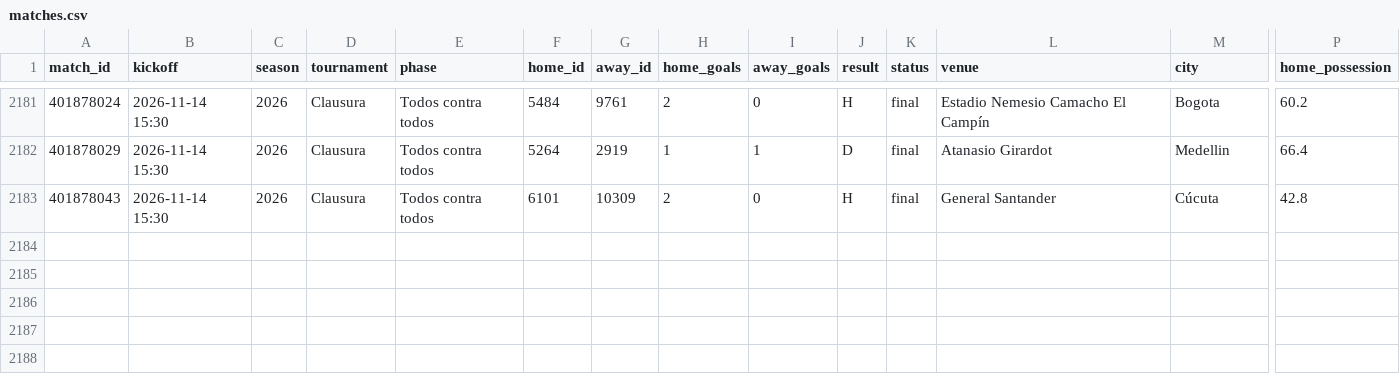
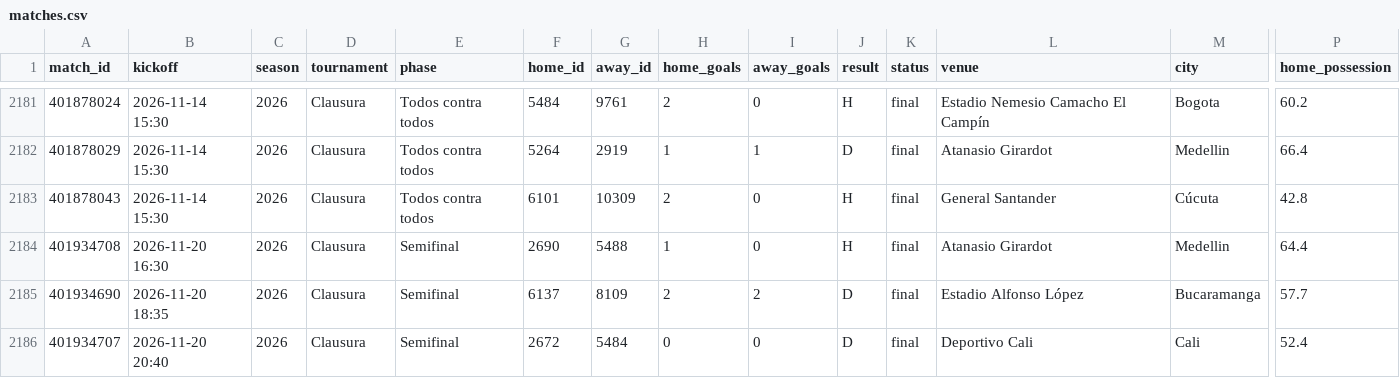
Before and after one commit to diazzz9/futbol-analytics-colombia, a CSV file: data/processed/matches.csv, drawn as a sheet; only a part is shown, gaps mark what is left out; rows hold the shown columns only; the diff names each change by its address in the sheet, - before the commit and + after, or states it on an @@ line.

```diff
--- a/data/processed/matches.csv
+++ b/data/processed/matches.csv
+row 2184: 401934708 | 2026-11-20 16:30 | 2026 | Clausura | Semifinal | 2690 | 5488 | 1 | 0 | H | final | Atanasio Girardot | Medellin | 64.4
+row 2185: 401934690 | 2026-11-20 18:35 | 2026 | Clausura | Semifinal | 6137 | 8109 | 2 | 2 | D | final | Estadio Alfonso López | Bucaramanga | 57.7
+row 2186: 401934707 | 2026-11-20 20:40 | 2026 | Clausura | Semifinal | 2672 | 5484 | 0 | 0 | D | final | Deportivo Cali | Cali | 52.4
```
Also changed, not shown: dashboard/data/fuerzas.csv, dashboard/data/resumen.csv, 14 other files.
